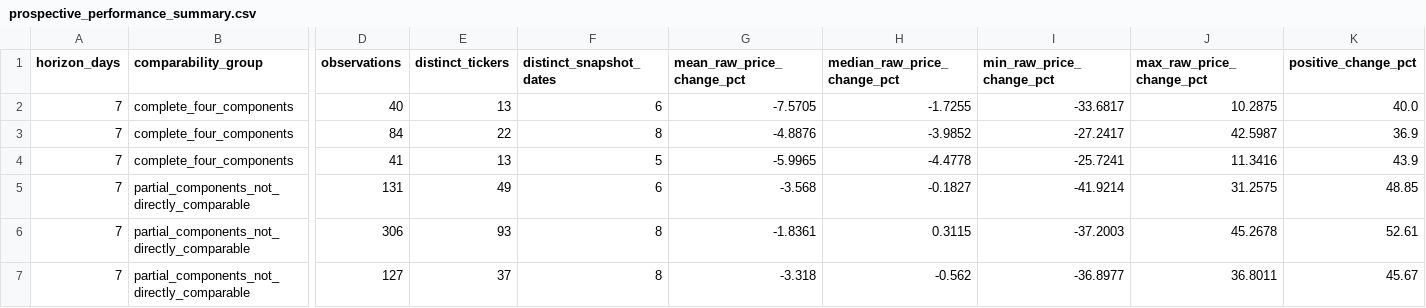
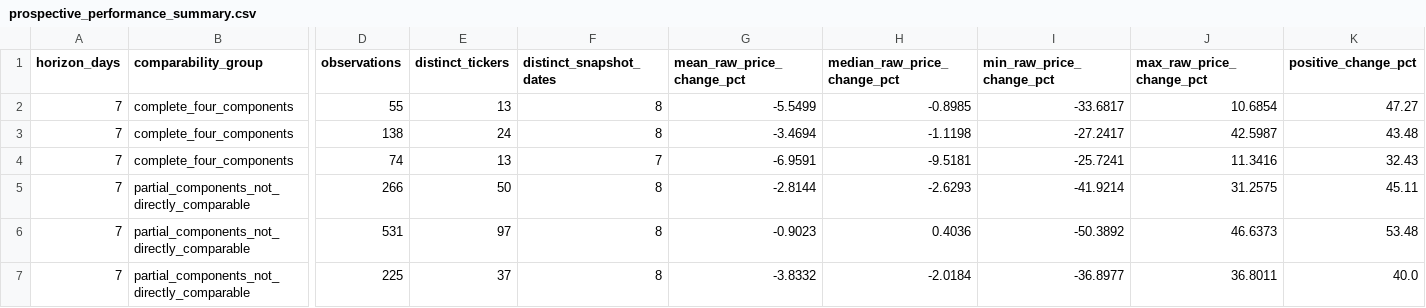
Before and after one commit to cameronmatthewforbes75071-blip/stock-opportunity-radar, a CSV file: data/prospective_performance_summary.csv, drawn as a sheet; only a part is shown, gaps mark what is left out; the diff names each change by its address in the sheet, - before the commit and + after, or states it on an @@ line.

```diff
--- a/data/prospective_performance_summary.csv
+++ b/data/prospective_performance_summary.csv
-D2 (observations): 40
+D2 (observations): 55
-F2 (distinct_snapshot_dates): 6
+F2 (distinct_snapshot_dates): 8
-G2 (mean_raw_price_change_pct): -7.5705
+G2 (mean_raw_price_change_pct): -5.5499
-H2 (median_raw_price_change_pct): -1.7255
+H2 (median_raw_price_change_pct): -0.8985
-J2 (max_raw_price_change_pct): 10.2875
+J2 (max_raw_price_change_pct): 10.6854
-K2 (positive_change_pct): 40.0
+K2 (positive_change_pct): 47.27
-D3 (observations): 84
+D3 (observations): 138
-E3 (distinct_tickers): 22
+E3 (distinct_tickers): 24
-G3 (mean_raw_price_change_pct): -4.8876
+G3 (mean_raw_price_change_pct): -3.4694
-H3 (median_raw_price_change_pct): -3.9852
+H3 (median_raw_price_change_pct): -1.1198
-K3 (positive_change_pct): 36.9
+K3 (positive_change_pct): 43.48
-D4 (observations): 41
+D4 (observations): 74
-F4 (distinct_snapshot_dates): 5
+F4 (distinct_snapshot_dates): 7
-G4 (mean_raw_price_change_pct): -5.9965
+G4 (mean_raw_price_change_pct): -6.9591
-H4 (median_raw_price_change_pct): -4.4778
+H4 (median_raw_price_change_pct): -9.5181
-K4 (positive_change_pct): 43.9
+K4 (positive_change_pct): 32.43
-D5 (observations): 131
+D5 (observations): 266
-E5 (distinct_tickers): 49
+E5 (distinct_tickers): 50
-F5 (distinct_snapshot_dates): 6
+F5 (distinct_snapshot_dates): 8
-G5 (mean_raw_price_change_pct): -3.568
+G5 (mean_raw_price_change_pct): -2.8144
-H5 (median_raw_price_change_pct): -0.1827
+H5 (median_raw_price_change_pct): -2.6293
-K5 (positive_change_pct): 48.85
+K5 (positive_change_pct): 45.11
-D6 (observations): 306
+D6 (observations): 531
-E6 (distinct_tickers): 93
+E6 (distinct_tickers): 97
-G6 (mean_raw_price_change_pct): -1.8361
+G6 (mean_raw_price_change_pct): -0.9023
-H6 (median_raw_price_change_pct): 0.3115
+H6 (median_raw_price_change_pct): 0.4036
-I6 (min_raw_price_change_pct): -37.2003
+I6 (min_raw_price_change_pct): -50.3892
-J6 (max_raw_price_change_pct): 45.2678
+J6 (max_raw_price_change_pct): 46.6373
-K6 (positive_change_pct): 52.61
+K6 (positive_change_pct): 53.48
-D7 (observations): 127
+D7 (observations): 225
-G7 (mean_raw_price_change_pct): -3.318
+G7 (mean_raw_price_change_pct): -3.8332
-H7 (median_raw_price_change_pct): -0.562
+H7 (median_raw_price_change_pct): -2.0184
-K7 (positive_change_pct): 45.67
+K7 (positive_change_pct): 40.0
```
Also changed, not shown: data/financial_validation.csv, data/limited_history.csv, 34 other files.
